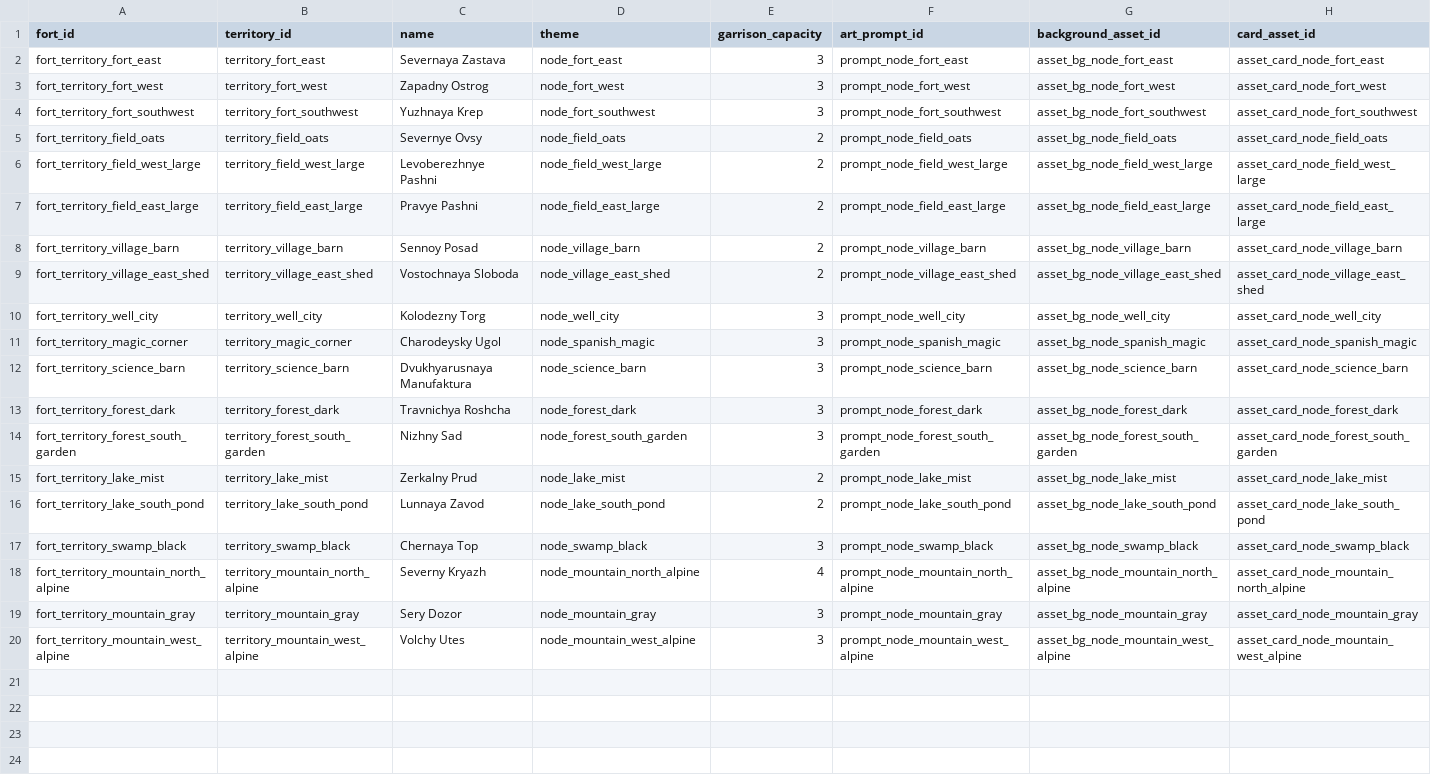
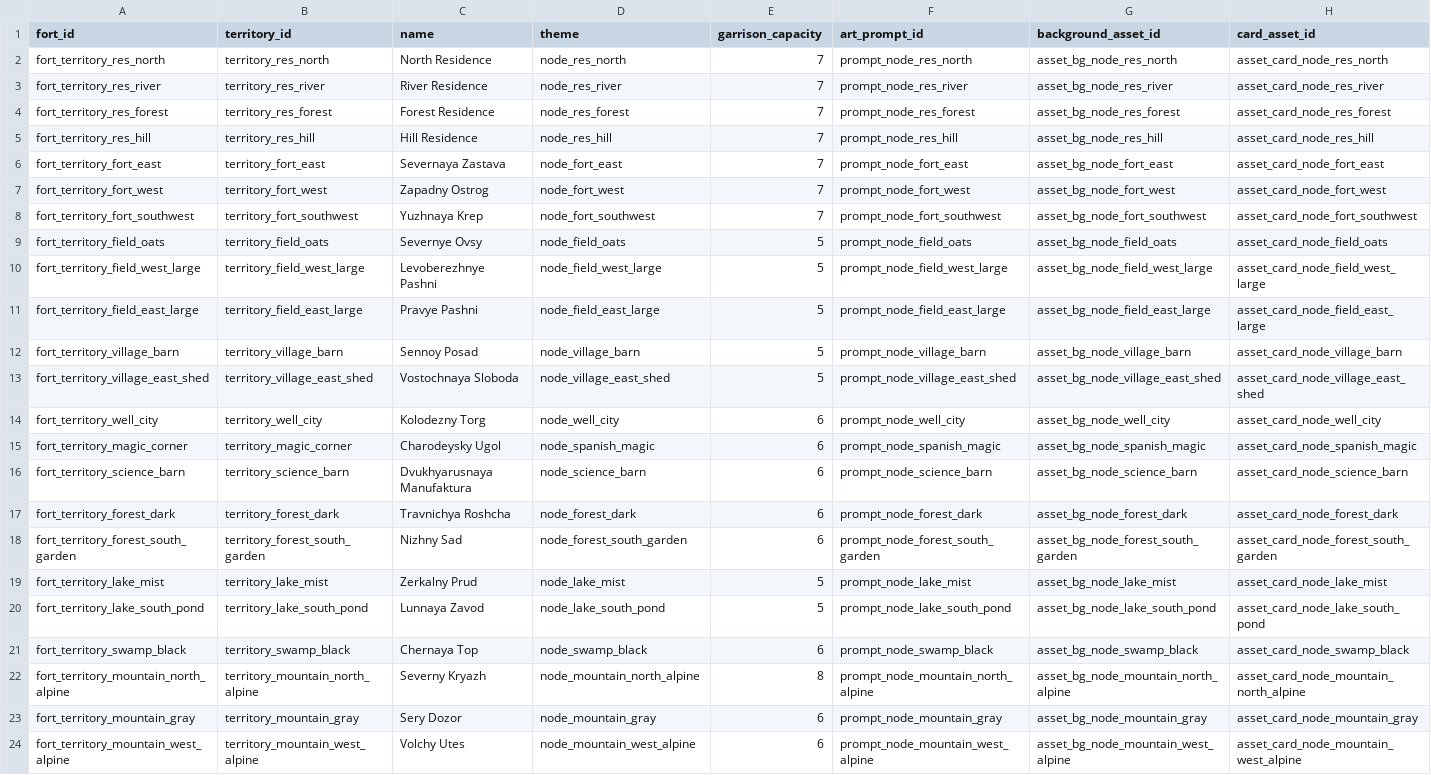
Before and after one commit to ianssensQ/Witcher-LARP, a CSV file: data/seed/territory_forts.csv, drawn as a sheet; addresses are those after the commit; the diff names each change by its address in the sheet, - before the commit and + after, or states it on an @@ line.

```diff
--- a/data/seed/territory_forts.csv
+++ b/data/seed/territory_forts.csv
+row 2: fort_territory_res_north | territory_res_north | North Residence | node_res_north | 7 | prompt_node_res_north | asset_bg_node_res_north | asset_card_node_res_north
+row 3: fort_territory_res_river | territory_res_river | River Residence | node_res_river | 7 | prompt_node_res_river | asset_bg_node_res_river | asset_card_node_res_river
+row 4: fort_territory_res_forest | territory_res_forest | Forest Residence | node_res_forest | 7 | prompt_node_res_forest | asset_bg_node_res_forest | asset_card_node_res_forest
+row 5: fort_territory_res_hill | territory_res_hill | Hill Residence | node_res_hill | 7 | prompt_node_res_hill | asset_bg_node_res_hill | asset_card_node_res_hill
-E6:E8 (garrison_capacity): 3
+E6:E8 (garrison_capacity): 7
-E9:E13 (garrison_capacity): 2
+E9:E13 (garrison_capacity): 5
-E14:E18 (garrison_capacity): 3
+E14:E18 (garrison_capacity): 6
-E19:E20 (garrison_capacity): 2
+E19:E20 (garrison_capacity): 5
-E21 (garrison_capacity): 3
+E21 (garrison_capacity): 6
-E22 (garrison_capacity): 4
+E22 (garrison_capacity): 8
-E23:E24 (garrison_capacity): 3
+E23:E24 (garrison_capacity): 6
```
Also changed, not shown: data/seed/army_reserves.csv, data/seed/army_unit_cards.csv, 20 other files.
